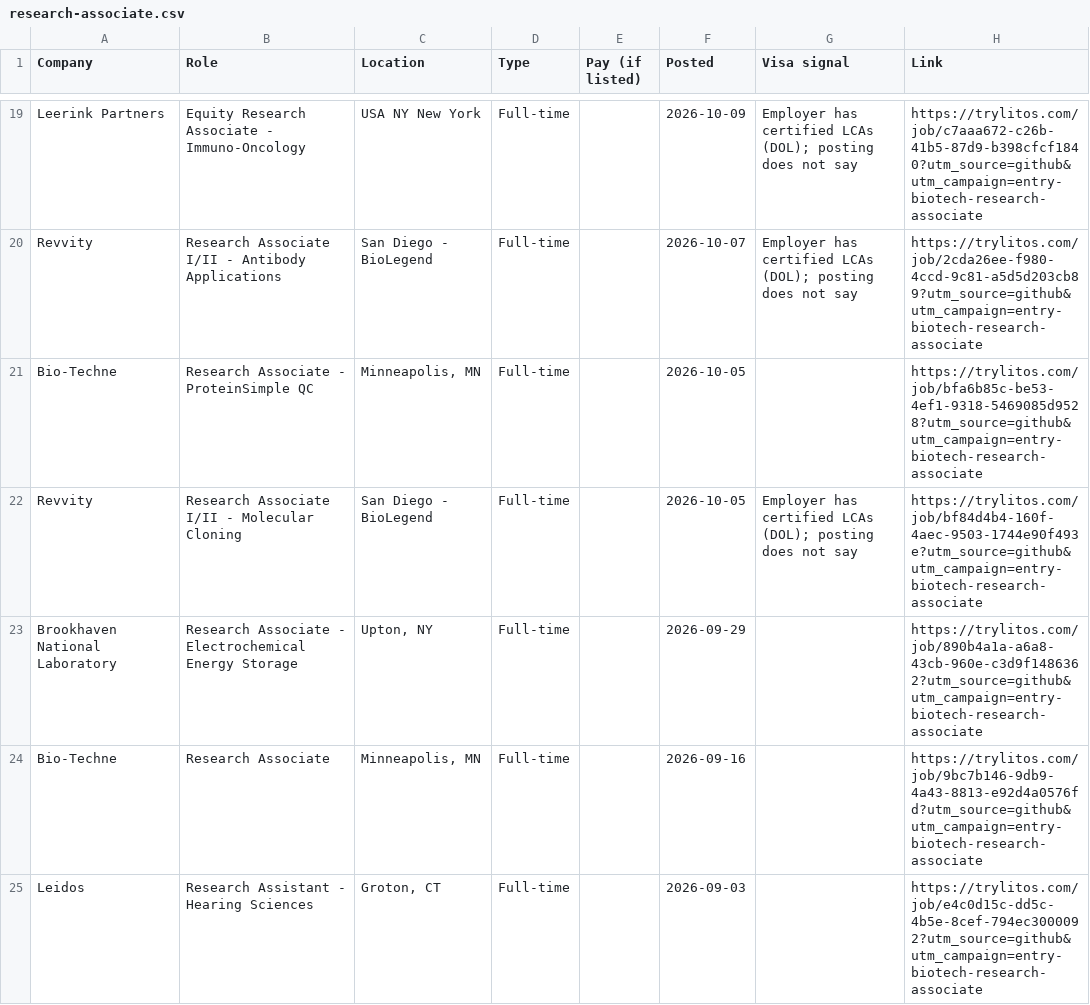
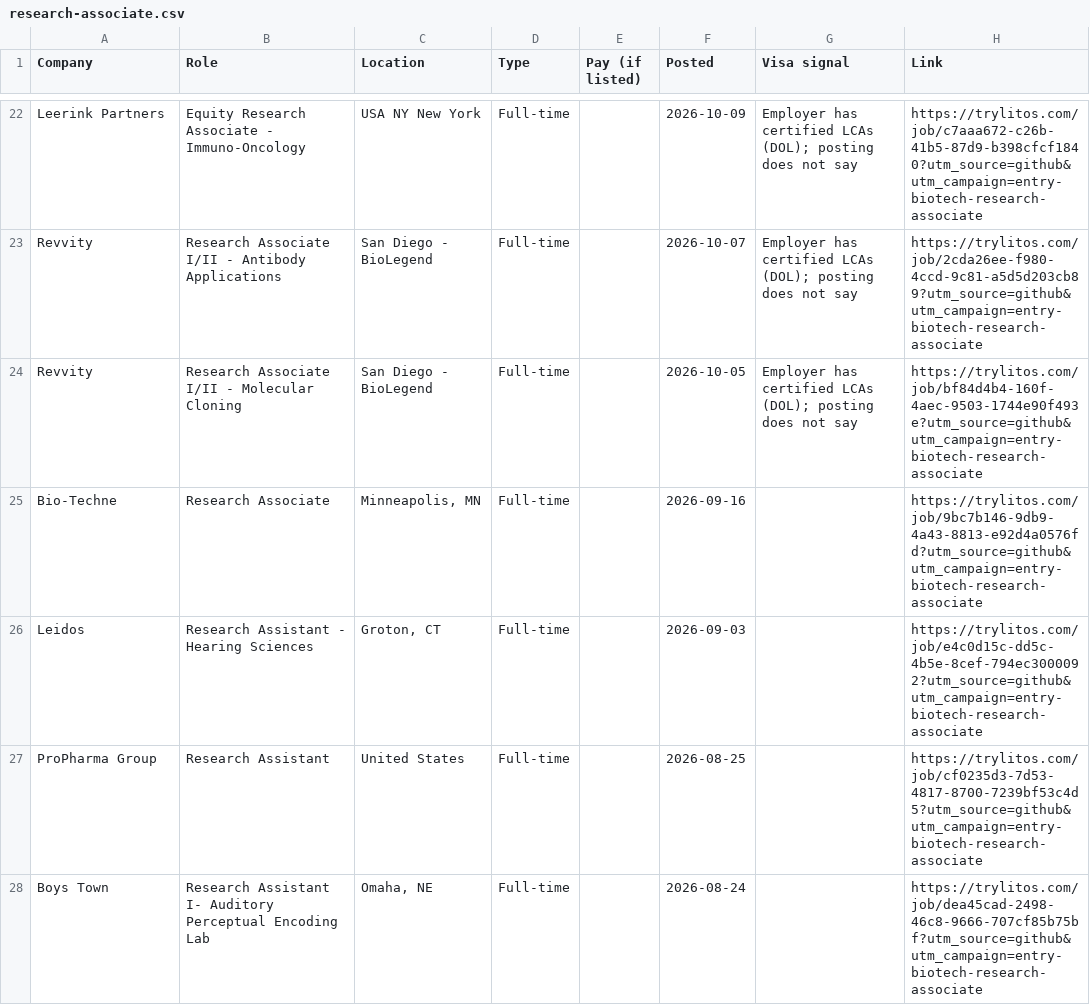
Before and after one commit to mehek-builds/Entry-Level-Biotech-Pharma-Jobs, a CSV file: csv/research-associate.csv, drawn as a sheet; only a part is shown, gaps mark what is left out; the shorter side is filled out with more unchanged rows; the diff covers the shown part only.

```diff
--- a/csv/research-associate.csv
+++ b/csv/research-associate.csv
@@ -20,5 +23,3 @@ Leerink Partners,Equity Research Associate - Immuno-Oncology,USA NY New York,Ful
 Revvity,Research Associate I/II - Antibody Applications,San Diego - BioLegend,Full-time,,2026-10-07,Employer has certified LCAs (DOL); posting does not say,https://trylitos.com/job/2cda26ee-f980-4ccd-9c81-a5d5d203cb89?utm_source=github&utm_campaign=entry-biotech-research-associate
-Bio-Techne,Research Associate - ProteinSimple QC,"Minneapolis, MN",Full-time,,2026-10-05,,https://trylitos.com/job/bfa6b85c-be53-4ef1-9318-5469085d9528?utm_source=github&utm_campaign=entry-biotech-research-associate
 Revvity,Research Associate I/II - Molecular Cloning,San Diego - BioLegend,Full-time,,2026-10-05,Employer has certified LCAs (DOL); posting does not say,https://trylitos.com/job/bf84d4b4-160f-4aec-9503-1744e90f493e?utm_source=github&utm_campaign=entry-biotech-research-associate
-Brookhaven National Laboratory,Research Associate - Electrochemical Energy Storage,"Upton, NY",Full-time,,2026-09-29,,https://trylitos.com/job/890b4a1a-a6a8-43cb-960e-c3d9f1486362?utm_source=github&utm_campaign=entry-biotech-research-associate
 Bio-Techne,Research Associate,"Minneapolis, MN",Full-time,,2026-09-16,,https://trylitos.com/job/9bc7b146-9db9-4a43-8813-e92d4a0576fd?utm_source=github&utm_campaign=entry-biotech-research-associate
```
Also changed, not shown: 5 added rows and 4 removed rows elsewhere in this file, csv/all.csv, csv/associate-scientist.csv, 7 other files.
